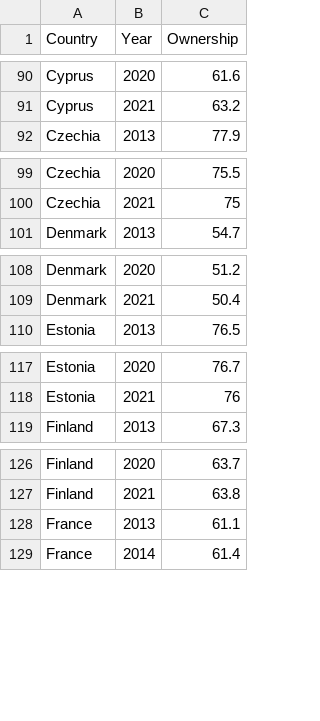
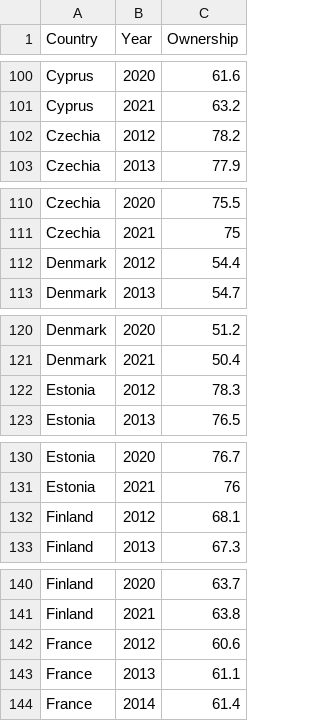
Before and after one commit to voovoov8/desktop_git, a CSV file: Ownership_clean.csv, drawn as a sheet; only a part is shown, gaps mark what is left out; the diff covers the shown part only; the diff names each change by its address in the sheet, - before the commit and + after, or states it on an @@ line.

```diff
--- a/Ownership_clean.csv
+++ b/Ownership_clean.csv
+row 102: Czechia | 2012 | 78.2
+row 112: Denmark | 2012 | 54.4
+row 122: Estonia | 2012 | 78.3
+row 132: Finland | 2012 | 68.1
+row 142: France | 2012 | 60.6
```
Also changed, not shown: 36 added rows elsewhere in this file, 3 other files.
